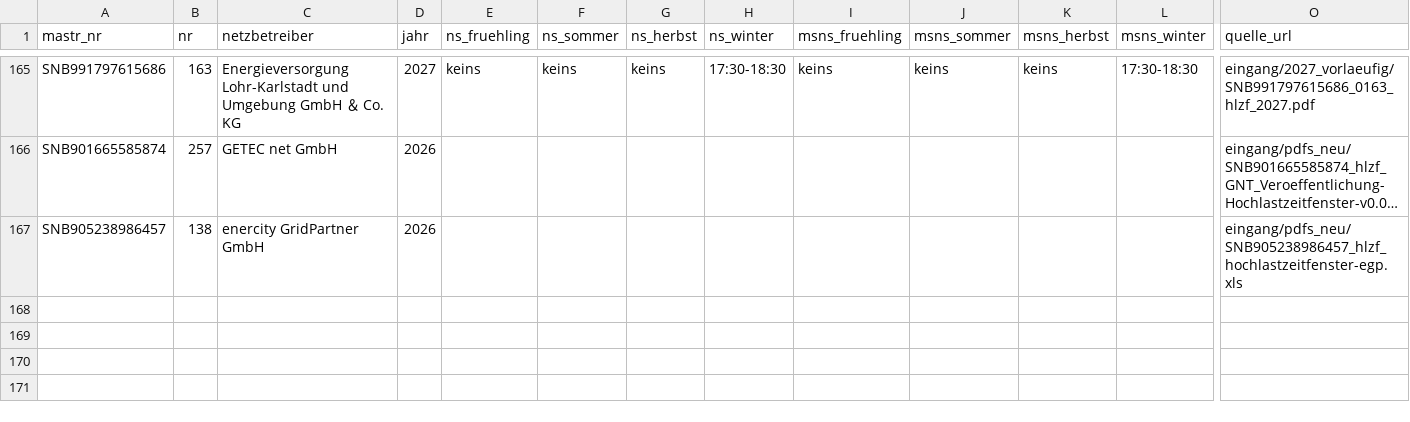
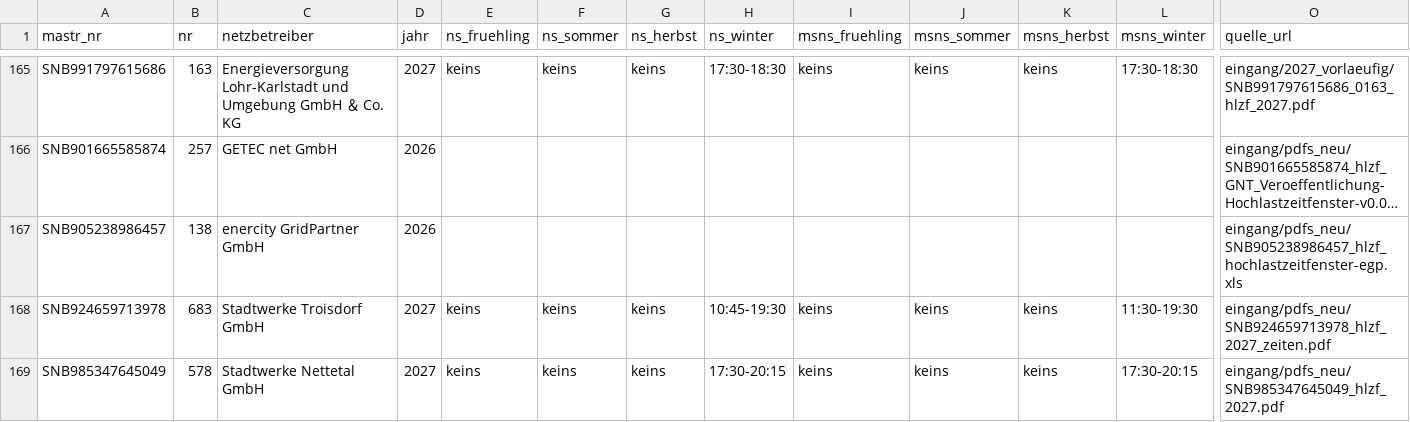
Before and after one commit to buelentd/netzentgelte-strom, a CSV file: ergebnis/hlzf/hlzf_2027_gelesen.csv, drawn as a sheet; only a part is shown, gaps mark what is left out; long unchanged cells end in …; rows hold the shown columns only; the diff names each change by its address in the sheet, - before the commit and + after, or states it on an @@ line.

Commit message:
Uploads 13.11.: +2 HLZF-Zeilen (Troisdorf 2027, Nettetal 2027) + 7 PDFs ins Repo - 168 Zeilen, 0 Fehler
Co-authored-by: buelentd <buelentd@users.noreply.github.com>

```diff
--- a/ergebnis/hlzf/hlzf_2027_gelesen.csv
+++ b/ergebnis/hlzf/hlzf_2027_gelesen.csv
+row 168: SNB924659713978 | 683 | Stadtwerke Troisdorf GmbH | 2027 | keins | keins | keins | 10:45-19:30 | keins | keins | keins | 11:30-19:30 | eingang/pdfs_neu/SNB924659713978_hlzf_2027_zeiten.pdf
+row 169: SNB985347645049 | 578 | Stadtwerke Nettetal GmbH | 2027 | keins | keins | keins | 17:30-20:15 | keins | keins | keins | 17:30-20:15 | eingang/pdfs_neu/SNB985347645049_hlzf_2027.pdf
```
Also changed, not shown: 8 other files.
